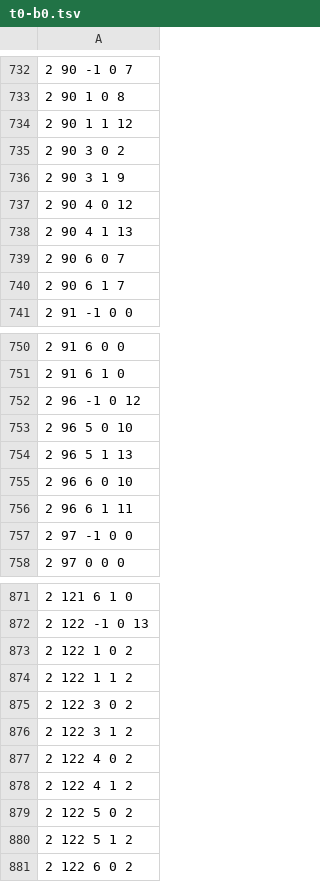
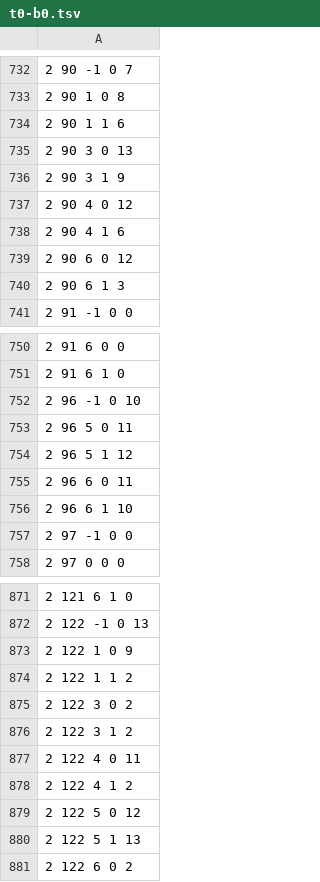
Before and after one commit to ktfoerster/Hektor-poltergeist, a TSV file: k11122/phase-seeds/t0-b0.tsv, drawn as a sheet; only a part is shown, gaps mark what is left out; the diff covers the shown part only.

```diff
--- a/k11122/phase-seeds/t0-b0.tsv
+++ b/k11122/phase-seeds/t0-b0.tsv
@@ -733,9 +733,9 @@
 2 90 1 0 8
-2 90 1 1 12
-2 90 3 0 2
+2 90 1 1 6
+2 90 3 0 13
 2 90 3 1 9
 2 90 4 0 12
-2 90 4 1 13
-2 90 6 0 7
-2 90 6 1 7
+2 90 4 1 6
+2 90 6 0 12
+2 90 6 1 3
 2 91 -1 0 0
@@ -751,7 +751,7 @@
 2 91 6 1 0
-2 96 -1 0 12
-2 96 5 0 10
-2 96 5 1 13
-2 96 6 0 10
-2 96 6 1 11
+2 96 -1 0 10
+2 96 5 0 11
+2 96 5 1 12
+2 96 6 0 11
+2 96 6 1 10
 2 97 -1 0 0
@@ -872,3 +872,3 @@
 2 122 -1 0 13
-2 122 1 0 2
+2 122 1 0 9
 2 122 1 1 2
@@ -876,6 +876,6 @@
 2 122 3 1 2
-2 122 4 0 2
+2 122 4 0 11
 2 122 4 1 2
-2 122 5 0 2
-2 122 5 1 2
+2 122 5 0 12
+2 122 5 1 13
 2 122 6 0 2
```
Also changed, not shown: 103 edited cells elsewhere in this file, k11122/phase-seeds/t0-b1.tsv, k11122/phase-seeds/t3-b0.tsv, 16 other files.
